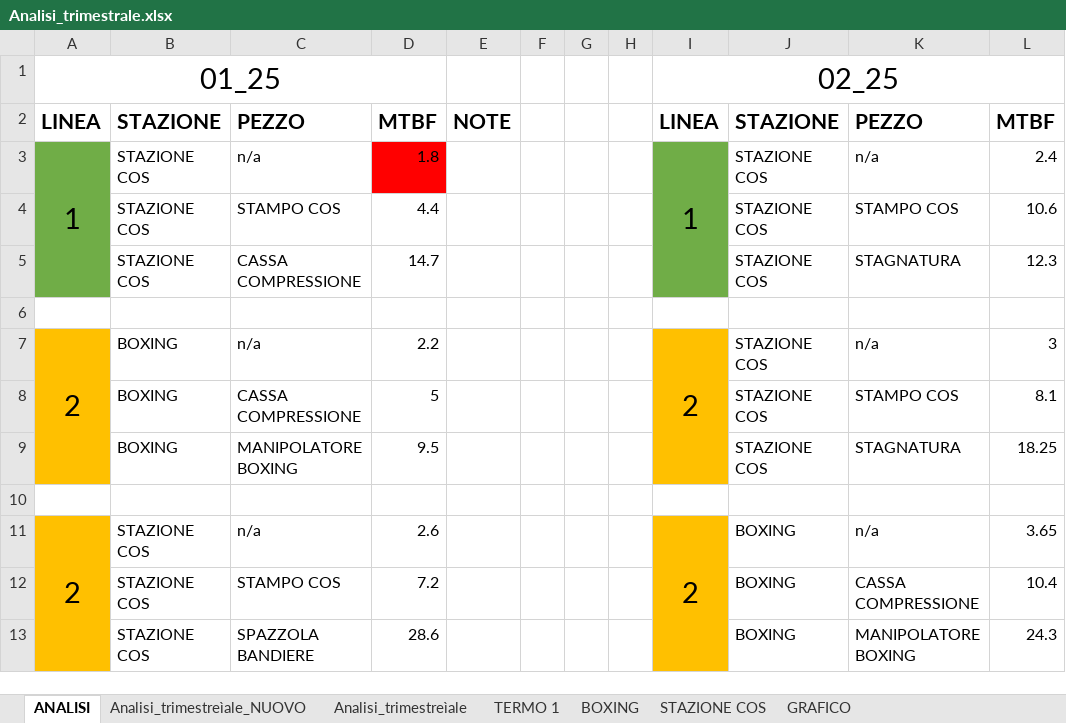
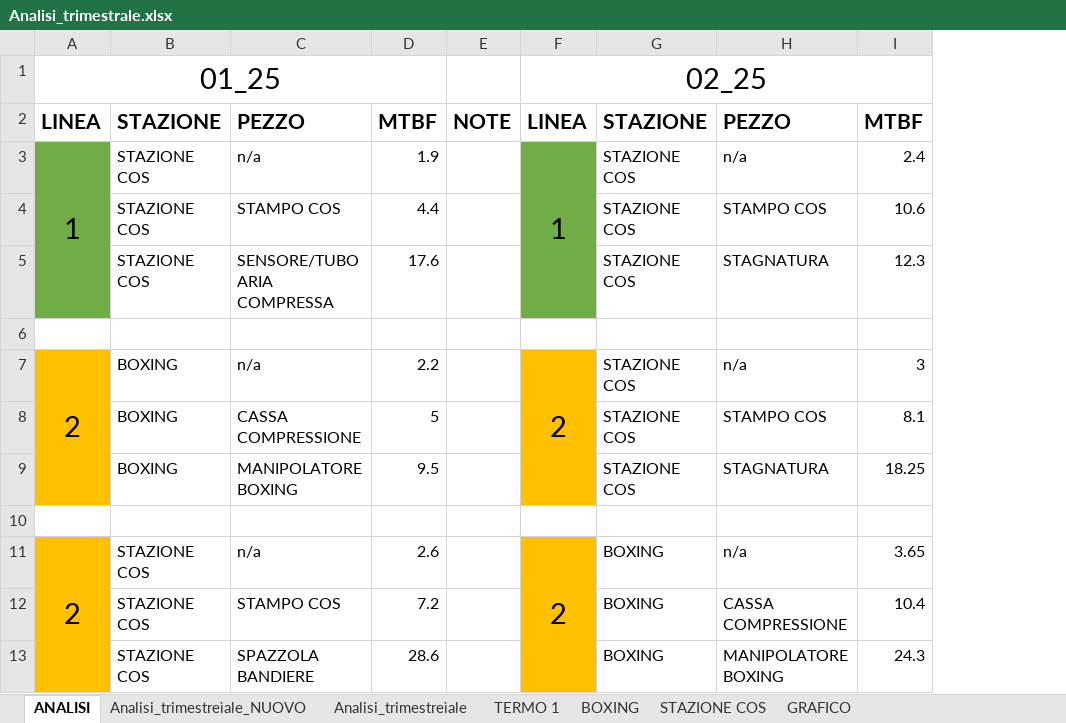
Before and after one commit to Noemi-di/Manutenzione, an Excel workbook: Analisi_trimestrale.xlsx, sheet ANALISI, drawn as a sheet; only a part is shown; values as stored, in another font and other column widths than the file's, no borders; the diff names each change by its address in the sheet, - before the commit and + after, or states it on an @@ line.

```diff
--- a/Analisi_trimestrale.xlsx (sheet ANALISI)
+++ b/Analisi_trimestrale.xlsx (sheet ANALISI)
-column F, empty
-column G, empty
-column H, empty
-D3: 1.8
+D3: 1.9
-D3 fill: #FF0000
+D3 fill: none
-C5: CASSA COMPRESSIONE
+C5: SENSORE/TUBO ARIA COMPRESSA
-D5: 14.7
+D5: 17.6
```
Also changed, not shown: Dati_input_Trim_01_25.xlsx, Dati_input_Trim_02_25.xlsx, 1 other file.
